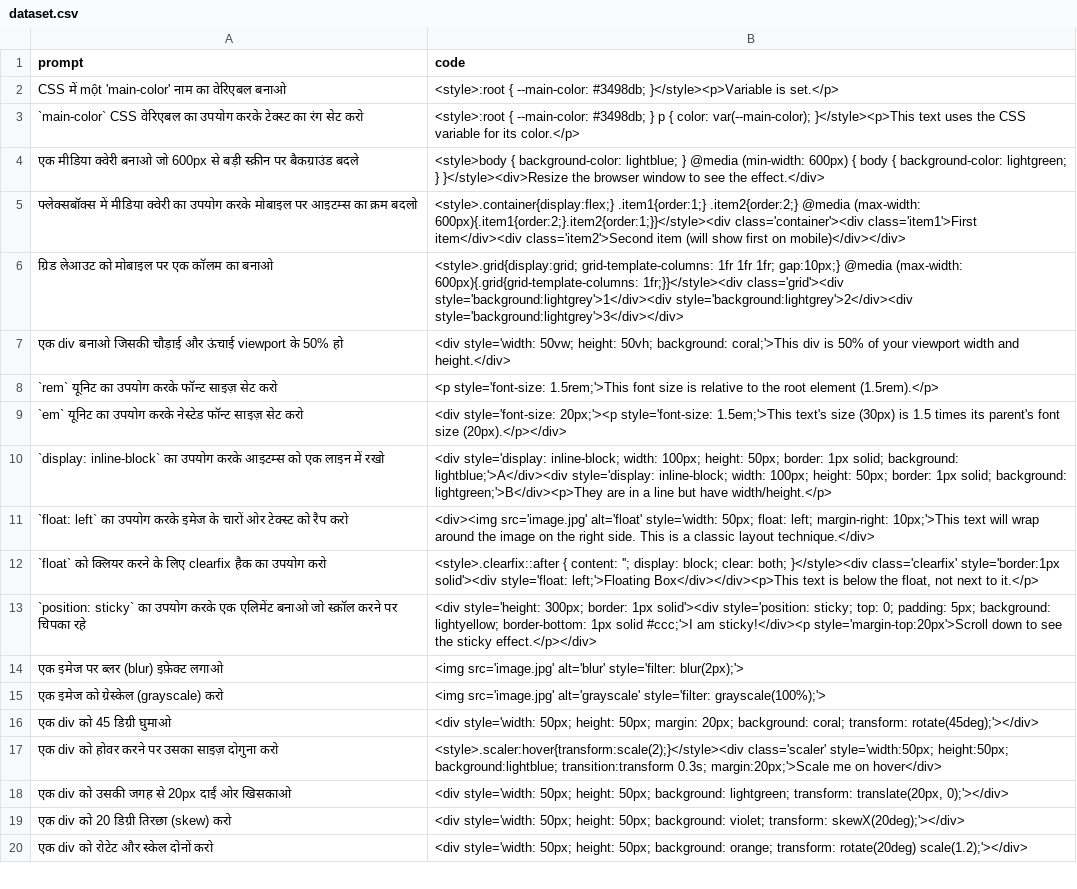
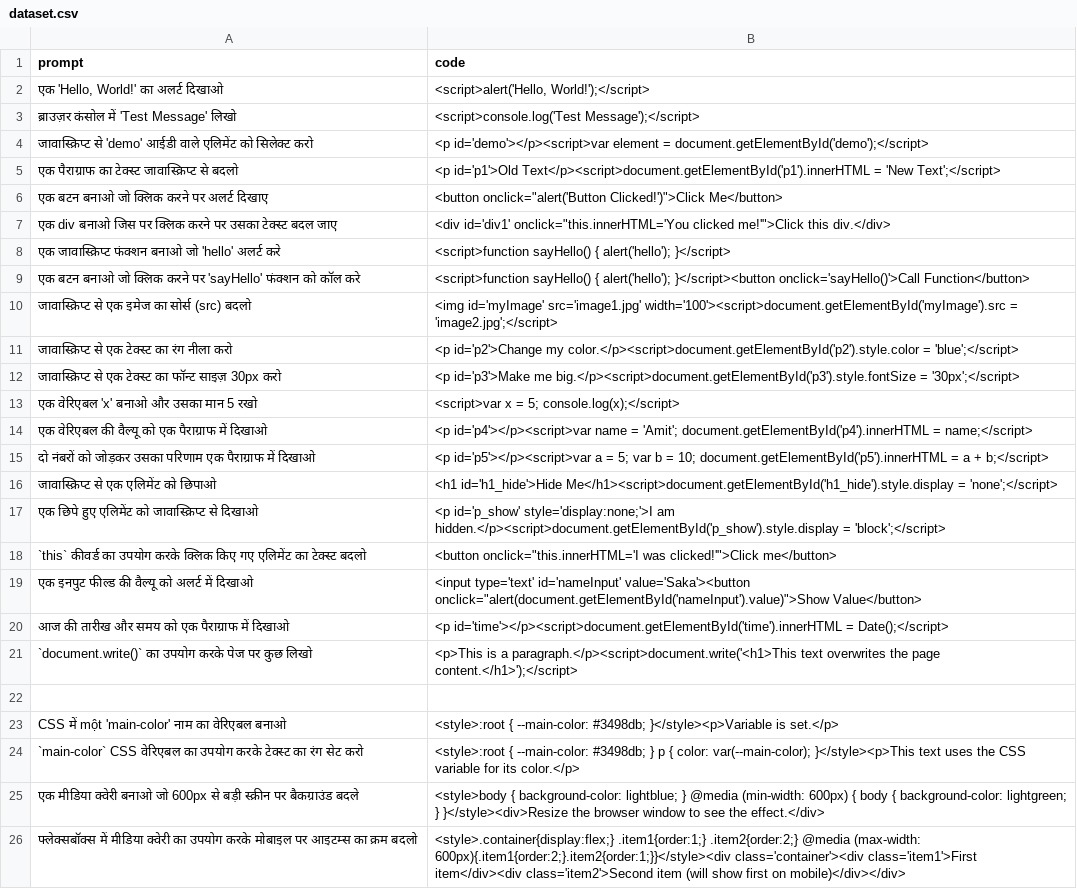
Before and after one commit to Amitsaka1/AS-AI, a CSV file: dataset.csv, drawn as a sheet; only a part is shown; the shorter side is filled out with more unchanged rows; the diff names each change by its address in the sheet, - before the commit and + after, or states it on an @@ line.

Commit message:
Update dataset.csv

```diff
--- a/dataset.csv
+++ b/dataset.csv
+row 2: एक 'Hello, World!' का अलर्ट दिखाओ | <script>alert('Hello, World!');</script>
+row 3: ब्राउज़र कंसोल में 'Test Message' लिखो | <script>console.log('Test Message');</script>
+row 4: जावास्क्रिप्ट से 'demo' आईडी वाले एलिमेंट को सिलेक्ट करो | <p id='demo'></p><script>var element = document.getElementById('demo');</script>
+row 5: एक पैराग्राफ का टेक्स्ट जावास्क्रिप्ट से बदलो | <p id='p1'>Old Text</p><script>document.getElementById('p1').innerHTML = 'New Text';</script>
+row 6: एक बटन बनाओ जो क्लिक करने पर अलर्ट दिखाए | <button onclick="alert('Button Clicked!')">Click Me</button>
+row 7: एक div बनाओ जिस पर क्लिक करने पर उसका टेक्स्ट बदल जाए | <div id='div1' onclick="this.innerHTML='You clicked me!'">Click this div.</div>
+row 8: एक जावास्क्रिप्ट फंक्शन बनाओ जो 'hello' अलर्ट करे | <script>function sayHello() { alert('hello'); }</script>
+row 9: एक बटन बनाओ जो क्लिक करने पर 'sayHello' फंक्शन को कॉल करे | <script>function sayHello() { alert('hello'); }</script><button onclick='sayHello()'>Call Function</button>
+row 10: जावास्क्रिप्ट से एक इमेज का सोर्स (src) बदलो | <img id='myImage' src='image1.jpg' width='100'><script>document.getElementById('myImage').src = 'image2.jpg';</script>
+row 11: जावास्क्रिप्ट से एक टेक्स्ट का रंग नीला करो | <p id='p2'>Change my color.</p><script>document.getElementById('p2').style.color = 'blue';</script>
+row 12: जावास्क्रिप्ट से एक टेक्स्ट का फॉन्ट साइज़ 30px करो | <p id='p3'>Make me big.</p><script>document.getElementById('p3').style.fontSize = '30px';</script>
+row 13: एक वेरिएबल 'x' बनाओ और उसका मान 5 रखो | <script>var x = 5; console.log(x);</script>
+row 14: एक वेरिएबल की वैल्यू को एक पैराग्राफ में दिखाओ | <p id='p4'></p><script>var name = 'Amit'; document.getElementById('p4').innerHTML = name;</script>
+row 15: दो नंबरों को जोड़कर उसका परिणाम एक पैराग्राफ में दिखाओ | <p id='p5'></p><script>var a = 5; var b = 10; document.getElementById('p5').innerHTML = a + b;</script>
+row 16: जावास्क्रिप्ट से एक एलिमेंट को छिपाओ | <h1 id='h1_hide'>Hide Me</h1><script>document.getElementById('h1_hide').style.display = 'none';</script>
+row 17: एक छिपे हुए एलिमेंट को जावास्क्रिप्ट से दिखाओ | <p id='p_show' style='display:none;'>I am hidden.</p><script>document.getElementById('p_show').style.display = 'block';</script>
+row 18: `this` कीवर्ड का उपयोग करके क्लिक किए गए एलिमेंट का टेक्स्ट बदलो | <button onclick="this.innerHTML='I was clicked!'">Click me</button>
+row 19: एक इनपुट फील्ड की वैल्यू को अलर्ट में दिखाओ | <input type='text' id='nameInput' value='Saka'><button onclick="alert(document.getElementById('nameInput').value)">Show Value</button>
+row 20: आज की तारीख और समय को एक पैराग्राफ में दिखाओ | <p id='time'></p><script>document.getElementById('time').innerHTML = Date();</script>
+row 21: `document.write()` का उपयोग करके पेज पर कुछ लिखो | <p>This is a paragraph.</p><script>document.write('<h1>This text overwrites the page content.</h1>');</script>
+row 22: (empty)
```
